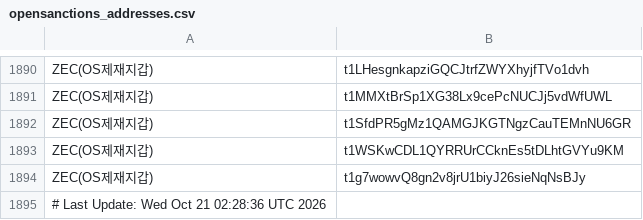
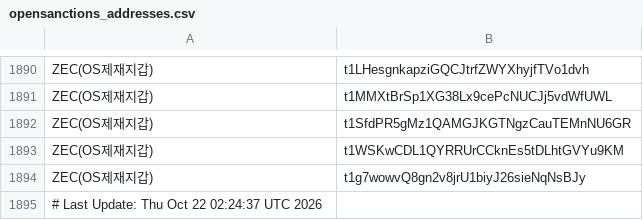
Before and after one commit to kuyongjin/blacklist-wallet-daily-check, a CSV file: opensanctions_addresses.csv, drawn as a sheet; only a part is shown, gaps mark what is left out.

```diff
--- a/opensanctions_addresses.csv
+++ b/opensanctions_addresses.csv
@@ -1894,2 +1894,2 @@ ZEC(OS제재지갑),t1WSKwCDL1QYRRUrCCknEs5tDLhtGVYu9KM
 ZEC(OS제재지갑),t1g7wowvQ8gn2v8jrU1biyJ26sieNqNsBJy
-# Last Update: Wed Oct 21 02:28:36 UTC 2026
+# Last Update: Thu Oct 22 02:24:37 UTC 2026
```
